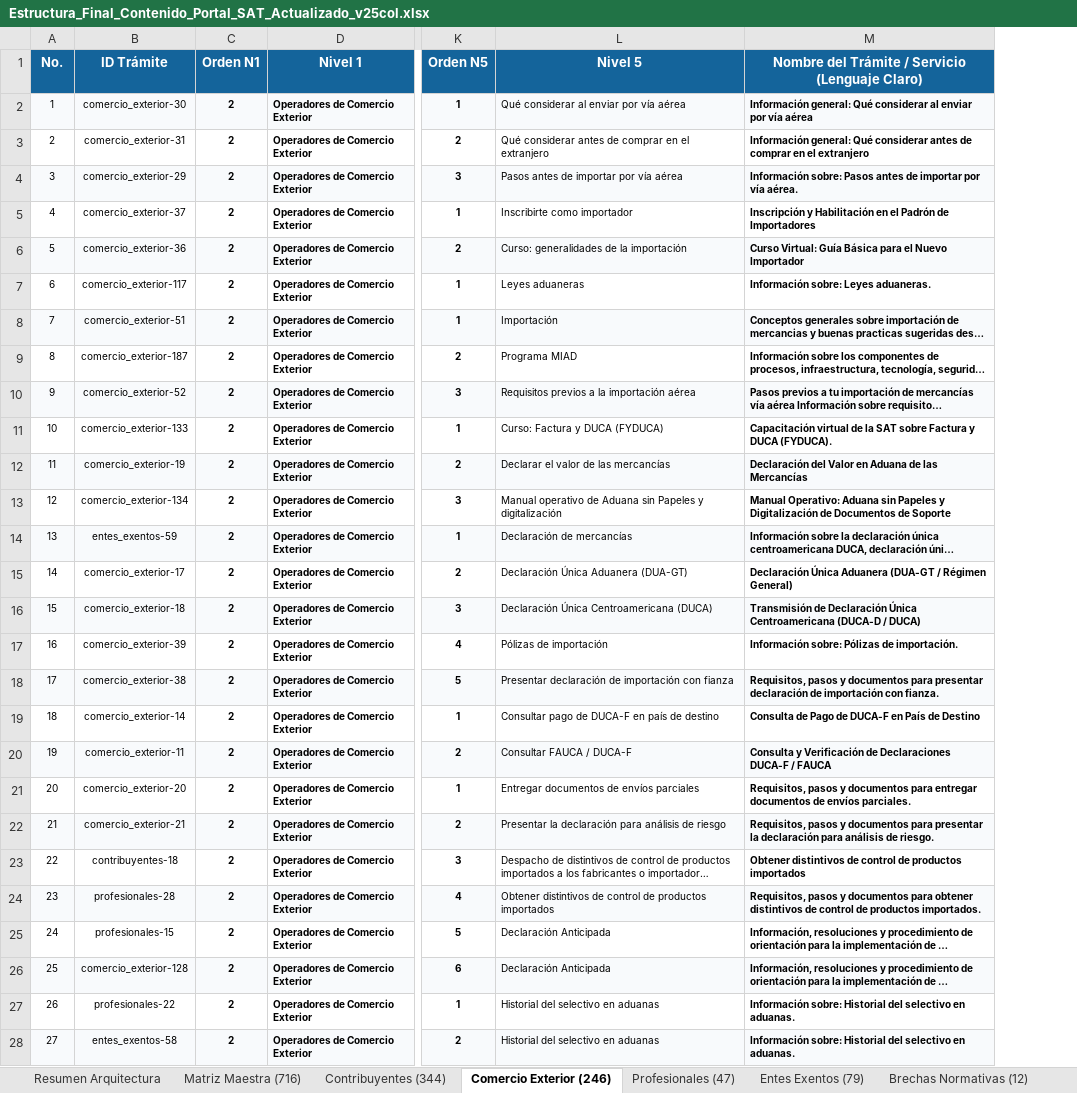
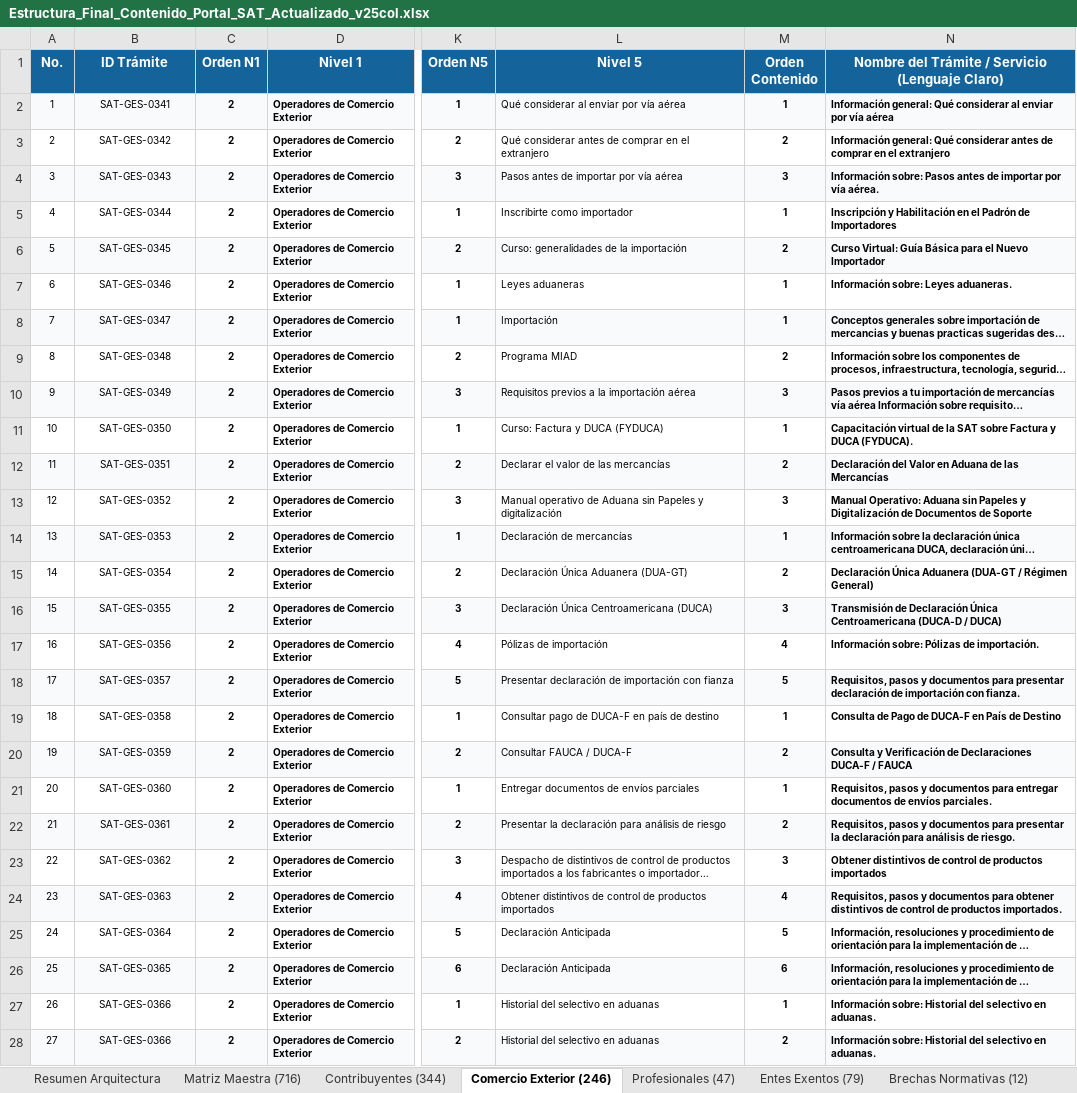
Before and after one commit to elKevin24/SAT, an Excel workbook: docs/fuentes-datos/Estructura_Final_Contenido_Portal_SAT_Actualizado_v25col.xlsx, sheet Comercio Exterior (246), drawn as a sheet; only a part is shown, gaps mark what is left out; long unchanged cells end in …; values as stored, in another font and other column widths than the file's, no borders; the diff covers the shown part only; the diff names each change by its address in the sheet, - before the commit and + after, or states it on an @@ line.

Commit message:
feat(afpa): migrar AFPA a SAT-GES-####, aplicar regla Miller, columna orden_contenido y rescatar URLs

```diff
--- a/docs/fuentes-datos/Estructura_Final_Contenido_Portal_SAT_Actualizado_v25col.xlsx (sheet Comercio Exterior (246))
+++ b/docs/fuentes-datos/Estructura_Final_Contenido_Portal_SAT_Actualizado_v25col.xlsx (sheet Comercio Exterior (246))
+column M (Orden Contenido), rows 2-28: 1 | 2 | 3 | 1 | 2 | 1 | 1 | 2 | 3 | 1 | 2 | 3 | 1 | 2 | 3 | 4 | 5 | 1 | 2 | 1 | 2 | 3 | 4 | 5 | 6 | 1 | 2
-B2 (ID Trámite): comercio_exterior-30
+B2 (ID Trámite): SAT-GES-0341
-B3 (ID Trámite): comercio_exterior-31
+B3 (ID Trámite): SAT-GES-0342
-B4 (ID Trámite): comercio_exterior-29
+B4 (ID Trámite): SAT-GES-0343
-B5 (ID Trámite): comercio_exterior-37
+B5 (ID Trámite): SAT-GES-0344
-B6 (ID Trámite): comercio_exterior-36
+B6 (ID Trámite): SAT-GES-0345
-B7 (ID Trámite): comercio_exterior-117
+B7 (ID Trámite): SAT-GES-0346
-B8 (ID Trámite): comercio_exterior-51
+B8 (ID Trámite): SAT-GES-0347
-B9 (ID Trámite): comercio_exterior-187
+B9 (ID Trámite): SAT-GES-0348
-B10 (ID Trámite): comercio_exterior-52
+B10 (ID Trámite): SAT-GES-0349
-B11 (ID Trámite): comercio_exterior-133
+B11 (ID Trámite): SAT-GES-0350
-B12 (ID Trámite): comercio_exterior-19
+B12 (ID Trámite): SAT-GES-0351
-B13 (ID Trámite): comercio_exterior-134
+B13 (ID Trámite): SAT-GES-0352
-B14 (ID Trámite): entes_exentos-59
+B14 (ID Trámite): SAT-GES-0353
-B15 (ID Trámite): comercio_exterior-17
+B15 (ID Trámite): SAT-GES-0354
-B16 (ID Trámite): comercio_exterior-18
+B16 (ID Trámite): SAT-GES-0355
-B17 (ID Trámite): comercio_exterior-39
+B17 (ID Trámite): SAT-GES-0356
-B18 (ID Trámite): comercio_exterior-38
+B18 (ID Trámite): SAT-GES-0357
-B19 (ID Trámite): comercio_exterior-14
+B19 (ID Trámite): SAT-GES-0358
-B20 (ID Trámite): comercio_exterior-11
+B20 (ID Trámite): SAT-GES-0359
-B21 (ID Trámite): comercio_exterior-20
+B21 (ID Trámite): SAT-GES-0360
-B22 (ID Trámite): comercio_exterior-21
+B22 (ID Trámite): SAT-GES-0361
-B23 (ID Trámite): contribuyentes-18
+B23 (ID Trámite): SAT-GES-0362
-B24 (ID Trámite): profesionales-28
+B24 (ID Trámite): SAT-GES-0363
-B25 (ID Trámite): profesionales-15
+B25 (ID Trámite): SAT-GES-0364
-B26 (ID Trámite): comercio_exterior-128
+B26 (ID Trámite): SAT-GES-0365
-B27 (ID Trámite): profesionales-22
+B27 (ID Trámite): SAT-GES-0366
-B28 (ID Trámite): entes_exentos-58
+B28 (ID Trámite): SAT-GES-0366
```
Also changed, not shown: 546 edited cells elsewhere in this sheet, sheet Matriz Maestra (716), sheet Contribuyentes (344), sheet Entes Exentos (79), sheet Profesionales (47), sheet Resumen Arquitectura, sheet Brechas Normativas (12), 6 other files.
